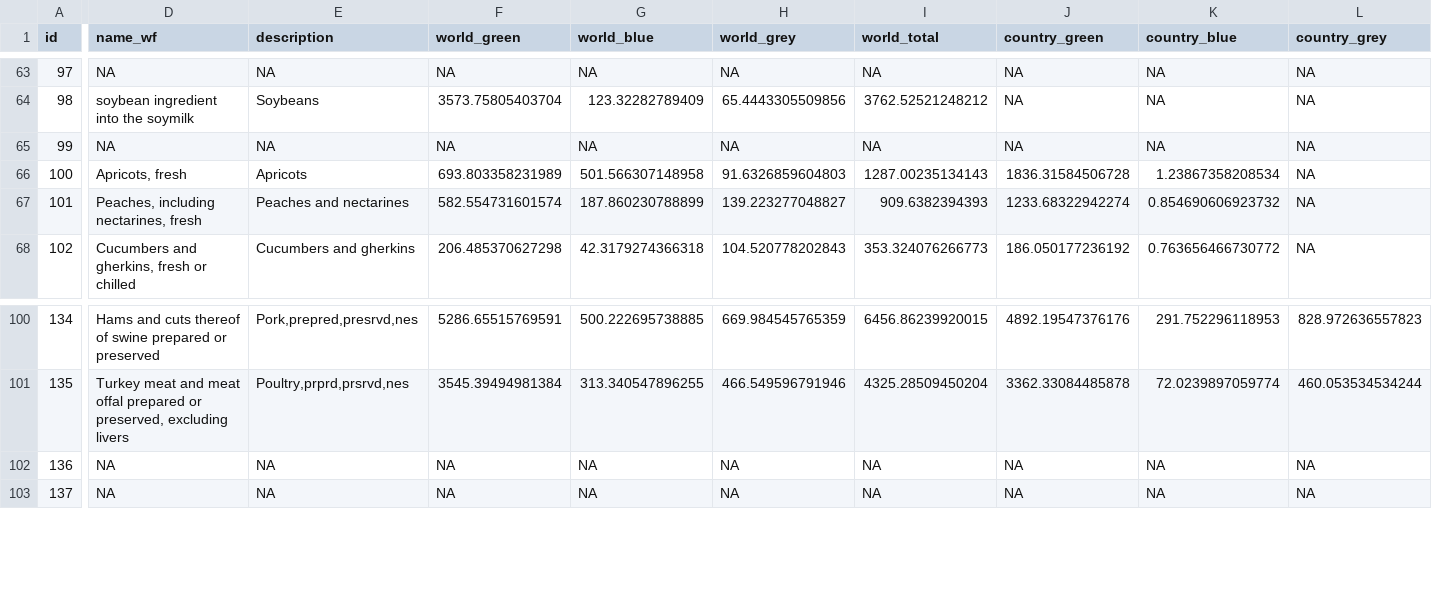
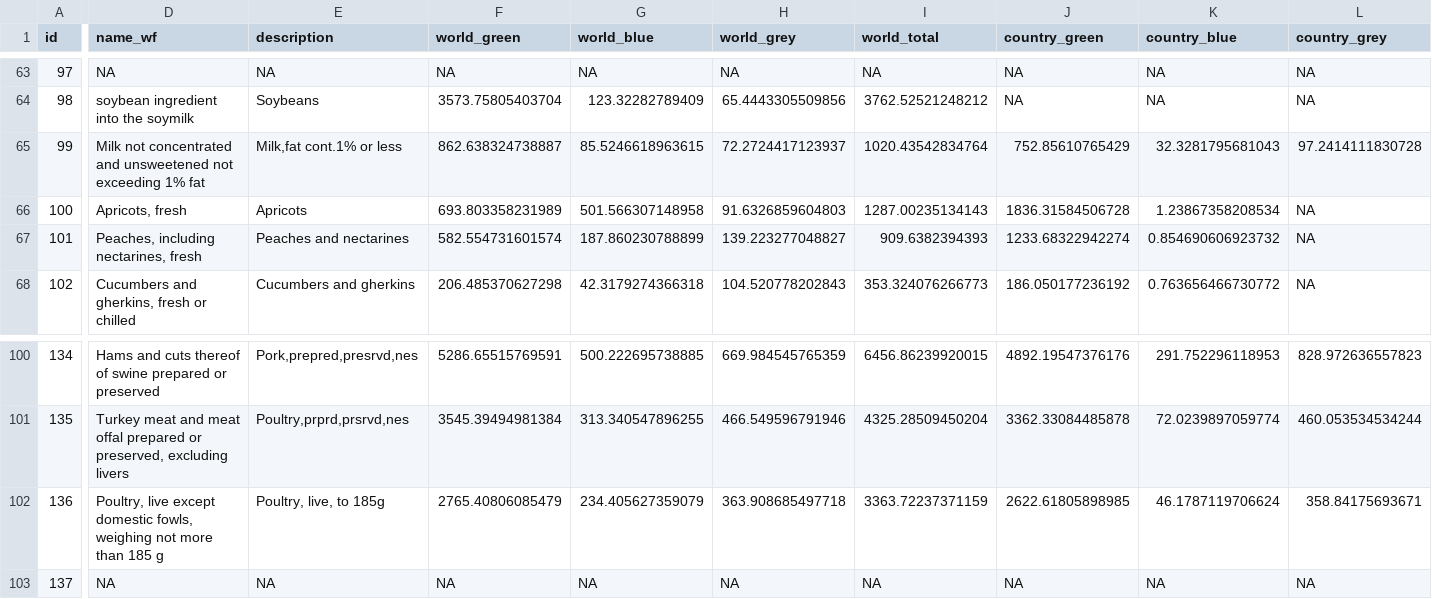
Before and after one commit to IGSD-UoW/wfenexus, a CSV file: slupsk/data/wfp_combined.csv, drawn as a sheet; only a part is shown, gaps mark what is left out; the diff covers the shown part only; the diff names each change by its address in the sheet, - before the commit and + after, or states it on an @@ line.

```diff
--- a/slupsk/data/wfp_combined.csv
+++ b/slupsk/data/wfp_combined.csv
-D65 (name_wf): NA
+D65 (name_wf): Milk not concentrated and unsweetened not exceeding 1% fat
-E65 (description): NA
+E65 (description): Milk,fat cont.1% or less
-F65 (world_green): NA
+F65 (world_green): 862.638324738887
-G65 (world_blue): NA
+G65 (world_blue): 85.5246618963615
-H65 (world_grey): NA
+H65 (world_grey): 72.2724417123937
-I65 (world_total): NA
+I65 (world_total): 1020.43542834764
-J65 (country_green): NA
+J65 (country_green): 752.85610765429
-K65 (country_blue): NA
+K65 (country_blue): 32.3281795681043
-L65 (country_grey): NA
+L65 (country_grey): 97.2414111830728
-D102 (name_wf): NA
+D102 (name_wf): Poultry, live except domestic fowls, weighing not more than 185 g
-E102 (description): NA
+E102 (description): Poultry, live, to 185g
-F102 (world_green): NA
+F102 (world_green): 2765.40806085479
-G102 (world_blue): NA
+G102 (world_blue): 234.405627359079
-H102 (world_grey): NA
+H102 (world_grey): 363.908685497718
-I102 (world_total): NA
+I102 (world_total): 3363.72237371159
-J102 (country_green): NA
+J102 (country_green): 2622.61805898985
-K102 (country_blue): NA
+K102 (country_blue): 46.1787119706624
-L102 (country_grey): NA
+L102 (country_grey): 358.84175693671
```
Also changed, not shown: 37 edited cells elsewhere in this file, slupsk/data-raw/ingredients_dictionary.csv, 7 other files.
